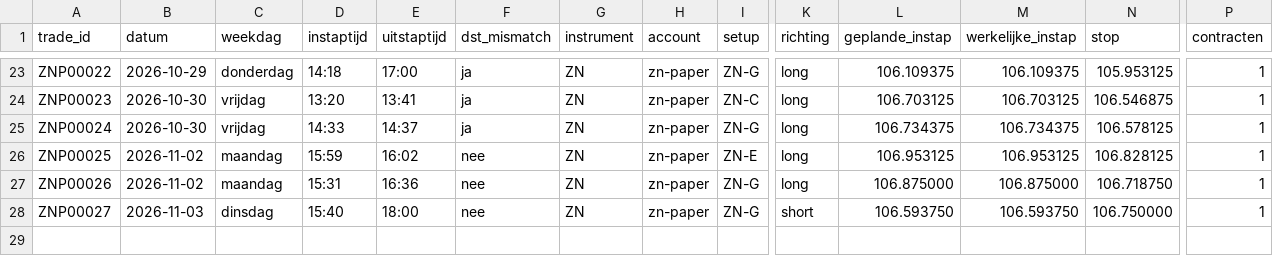
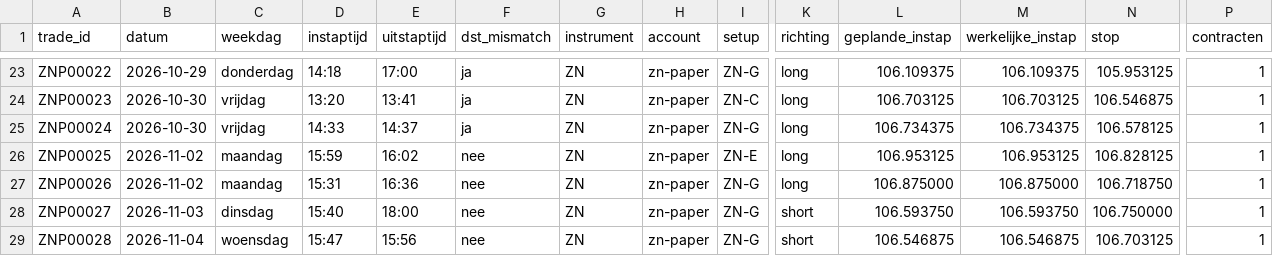
Before and after one commit to mylanreijnen2003-bot/TBotai, a CSV file: futures/zn_paper/journal_bot.csv, drawn as a sheet; only a part is shown, gaps mark what is left out; rows hold the shown columns only; the diff names each change by its address in the sheet, - before the commit and + after, or states it on an @@ line.

```diff
--- a/futures/zn_paper/journal_bot.csv
+++ b/futures/zn_paper/journal_bot.csv
+row 29: ZNP00028 | 2026-11-04 | woensdag | 15:47 | 15:56 | nee | ZN | zn-paper | ZN-G | short | 106.546875 | 106.546875 | 106.703125 | 1
```
Also changed, not shown: futures/zn_paper/logs/fronttest_signalen.csv, 5 other files.
